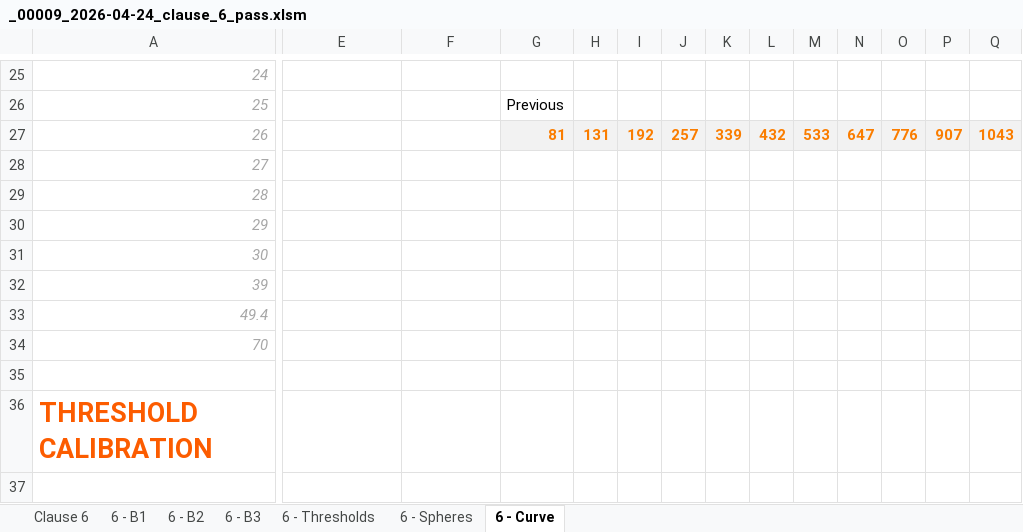
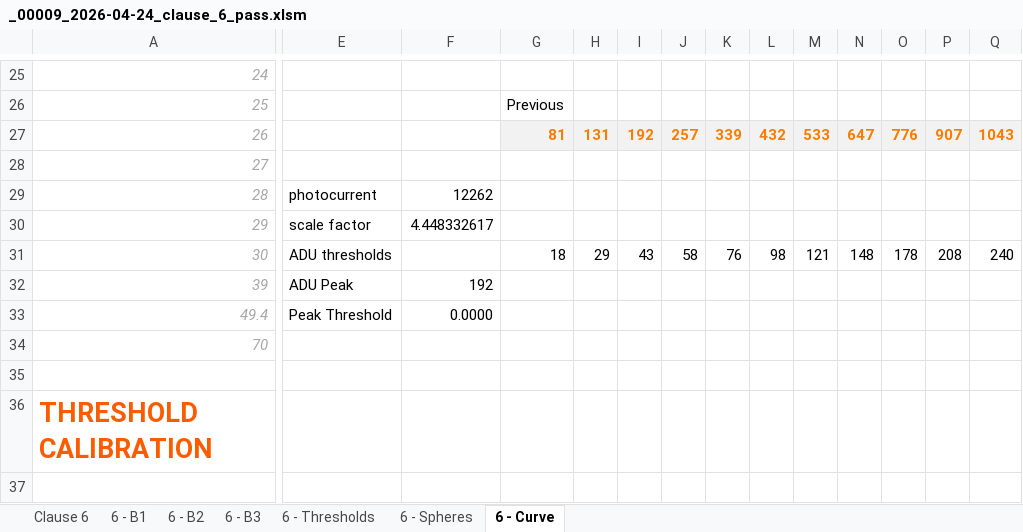
Before and after one commit to mpfiltri/PR0118-ISO11171-Calibrations, an Excel workbook: results/2025-05-19-LPA3-NAVAIR-11171-00009/_00009_2026-04-24_clause_6_pass.xlsm, sheet 6 - Curve, drawn as a sheet; only a part is shown, gaps mark what is left out; values as stored, in another font and other column widths than the file's, no borders; charts and pictures not drawn; the diff covers the shown part only; the diff names each change by its address in the sheet, - before the commit and + after, or states it on an @@ line.

```diff
--- a/results/2025-05-19-LPA3-NAVAIR-11171-00009/_00009_2026-04-24_clause_6_pass.xlsm (sheet 6 - Curve)
+++ b/results/2025-05-19-LPA3-NAVAIR-11171-00009/_00009_2026-04-24_clause_6_pass.xlsm (sheet 6 - Curve)
-E29: (empty)
+E29: photocurrent
-F29: (empty)
+F29: 12262
-E30: (empty)
+E30: scale factor
-F30: (empty)
+F30: 4.448332617
-E31: (empty)
+E31: ADU thresholds
-G31: (empty)
+G31: 18
-H31: (empty)
+H31: 29
-I31: (empty)
+I31: 43
-J31: (empty)
+J31: 58
-K31: (empty)
+K31: 76
-L31: (empty)
+L31: 98
-M31: (empty)
+M31: 121
-N31: (empty)
+N31: 148
-O31: (empty)
+O31: 178
-P31: (empty)
+P31: 208
-Q31: (empty)
+Q31: 240
-E32: (empty)
+E32: ADU Peak
-F32: (empty)
+F32: 192
-E33: (empty)
+E33: Peak Threshold
-F33: (empty)
+F33: 0.0000
```
Also changed, not shown: 19 edited cells elsewhere in this sheet, _annex_D.xlsm, _clause_6.xlsm, 35 other files.
